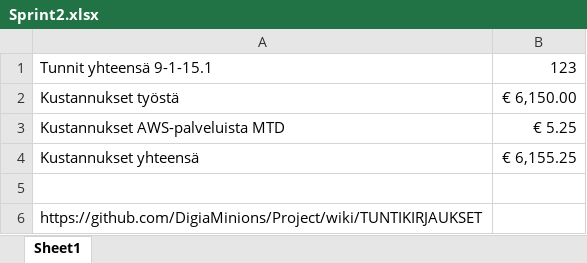
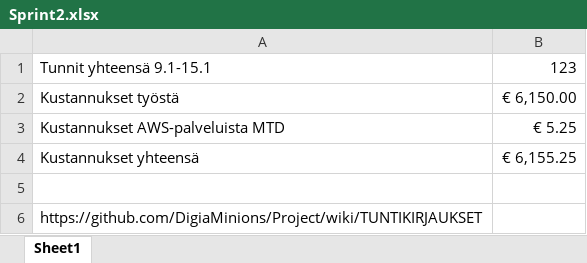
Before and after one commit to DigiaMinions/Project, an Excel workbook: Sprint2.xlsx, sheet Sheet1, drawn as a sheet; values as stored, in another font and other column widths than the file's, no borders; the diff names each change by its address in the sheet, - before the commit and + after, or states it on an @@ line.

Commit message:
Add sprint 0 excel sheet and fix a typo in sprint2 excel sheet

```diff
--- a/Sprint2.xlsx (sheet Sheet1)
+++ b/Sprint2.xlsx (sheet Sheet1)
-A1: Tunnit yhteensä 9-1-15.1
+A1: Tunnit yhteensä 9.1-15.1
```
Also changed, not shown: 1 other file.
